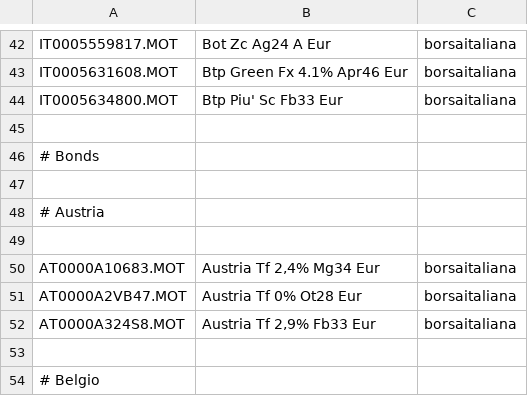
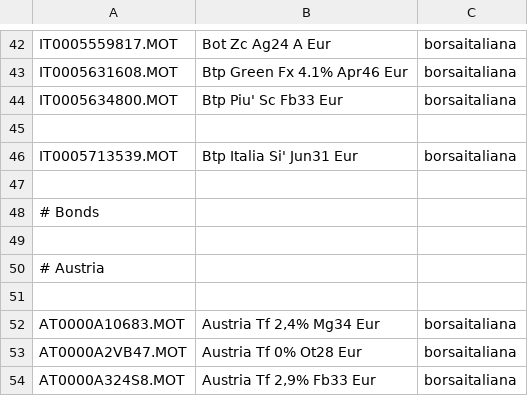
Before and after one commit to enrichman/portfolio-performance, a CSV file: securities.csv, drawn as a sheet; only a part is shown, gaps mark what is left out; the shorter side is filled out with more unchanged rows; the diff names each change by its address in the sheet, - before the commit and + after, or states it on an @@ line.

Commit message:
add: Btp Italia Si' Jun31 Eur

```diff
--- a/securities.csv
+++ b/securities.csv
+row 46: IT0005713539.MOT | Btp Italia Si' Jun31 Eur | borsaitaliana
+row 47: (empty)
```
